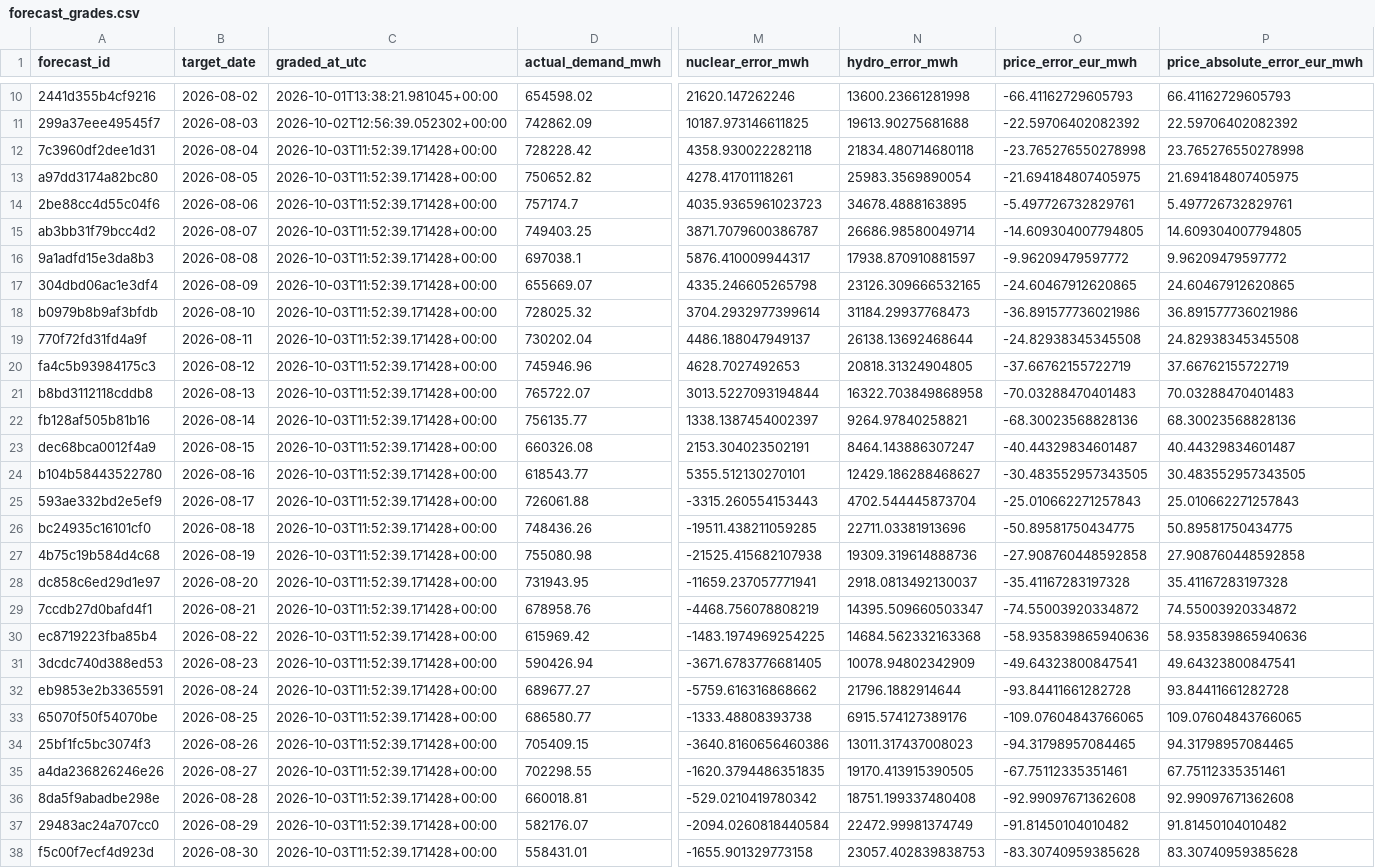
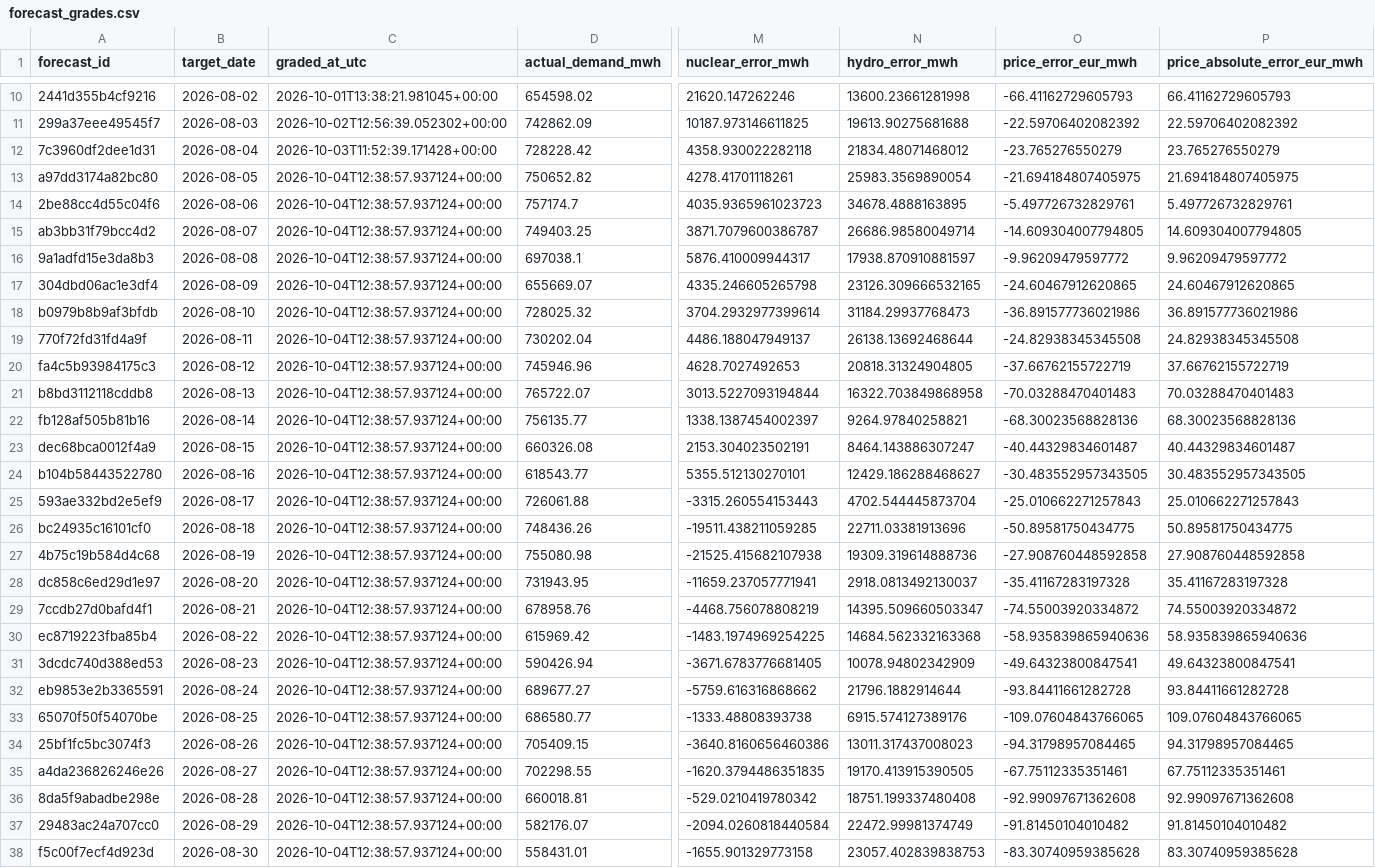
Before and after one commit to Evanssdas/Spain-Market-Platform, a CSV file: logs/forecast_grades.csv, drawn as a sheet; only a part is shown, gaps mark what is left out; the diff covers the shown part only; the diff names each change by its address in the sheet, - before the commit and + after, or states it on an @@ line.

```diff
--- a/logs/forecast_grades.csv
+++ b/logs/forecast_grades.csv
-N12 (hydro_error_mwh): 21834.480714680118
+N12 (hydro_error_mwh): 21834.48071468012
-O12 (price_error_eur_mwh): -23.765276550278998
+O12 (price_error_eur_mwh): -23.765276550279
-P12 (price_absolute_error_eur_mwh): 23.765276550278998
+P12 (price_absolute_error_eur_mwh): 23.765276550279
-C13:C38 (graded_at_utc): 2026-10-03T11:52:39.171428+00:00
+C13:C38 (graded_at_utc): 2026-10-04T12:38:57.937124+00:00
```
Also changed, not shown: 1 added row and 33 edited cells elsewhere in this file, data/processed/prices_daily.csv, data/processed/system_daily.csv, 7 other files.
